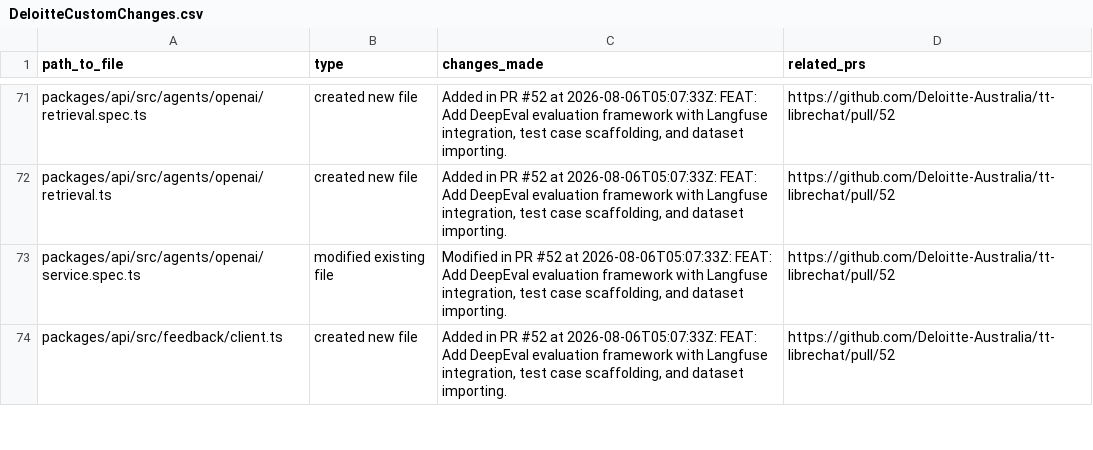
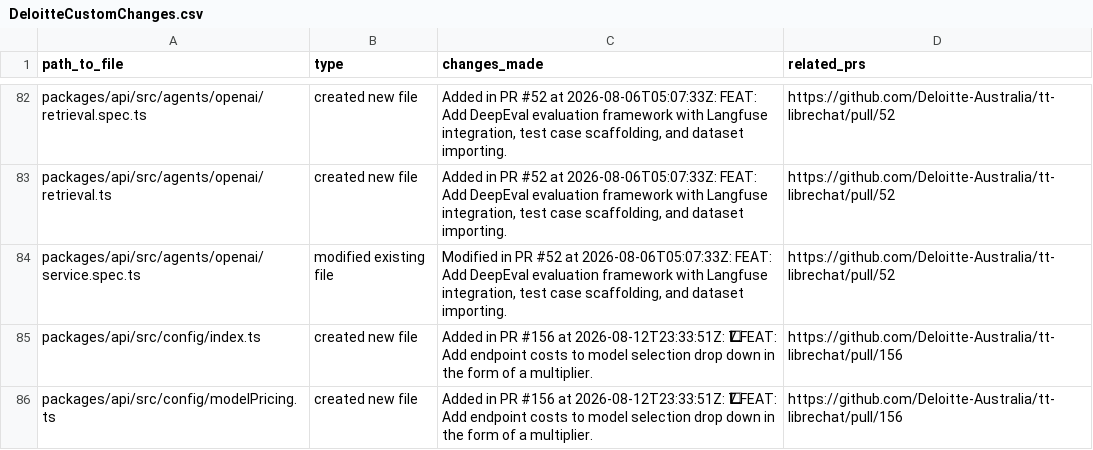
Before and after one commit to rzem-ai/LibreChat, a CSV file: deloitte/DeloitteCustomChanges.csv, drawn as a sheet; only a part is shown, gaps mark what is left out; the shorter side is filled out with more unchanged rows; the diff covers the shown part only; the diff names each change by its address in the sheet, - before the commit and + after, or states it on an @@ line.

```diff
--- a/deloitte/DeloitteCustomChanges.csv
+++ b/deloitte/DeloitteCustomChanges.csv
+row 85: packages/api/src/config/index.ts | created new file | Added in PR #156 at 2026-08-12T23:33:51Z: 7⃣ FEAT: Add endpoint costs to model selection drop down in the form of a multiplier. | https://github.com/Deloitte-Australia/tt-librechat/pull/156
+row 86: packages/api/src/config/modelPricing.ts | created new file | Added in PR #156 at 2026-08-12T23:33:51Z: 7⃣ FEAT: Add endpoint costs to model selection drop down in the form of a multiplier. | https://github.com/Deloitte-Australia/tt-librechat/pull/156
```
Also changed, not shown: 16 added rows and 2 edited cells elsewhere in this file.
